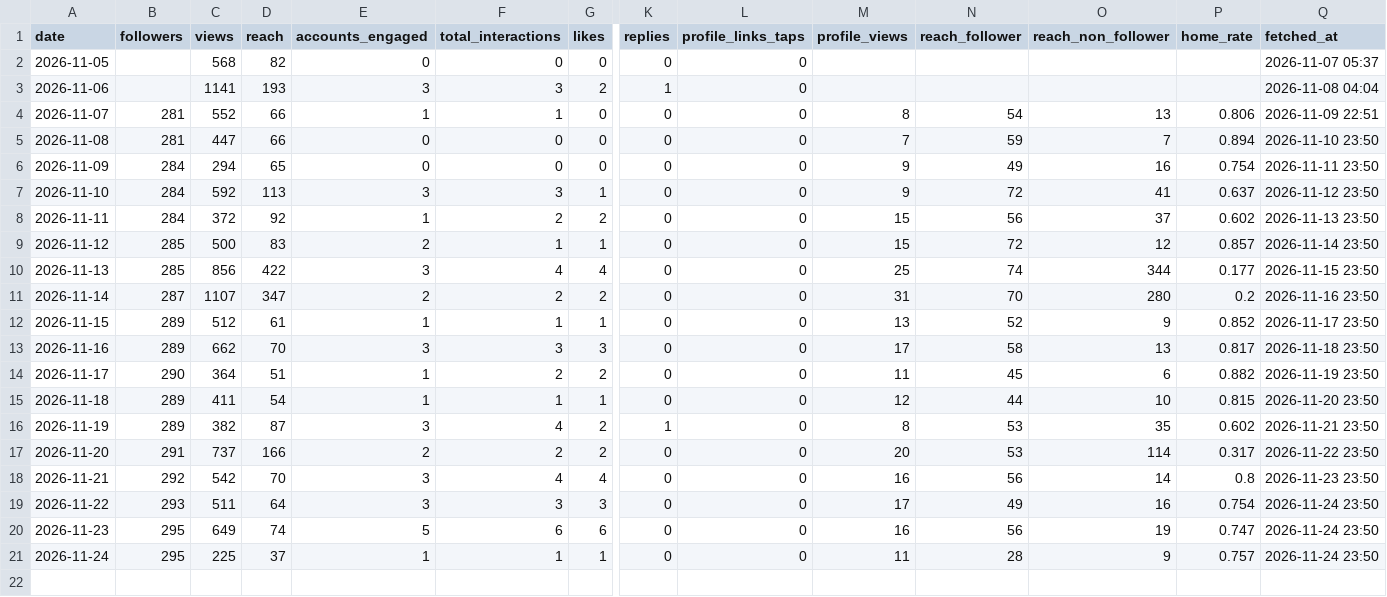
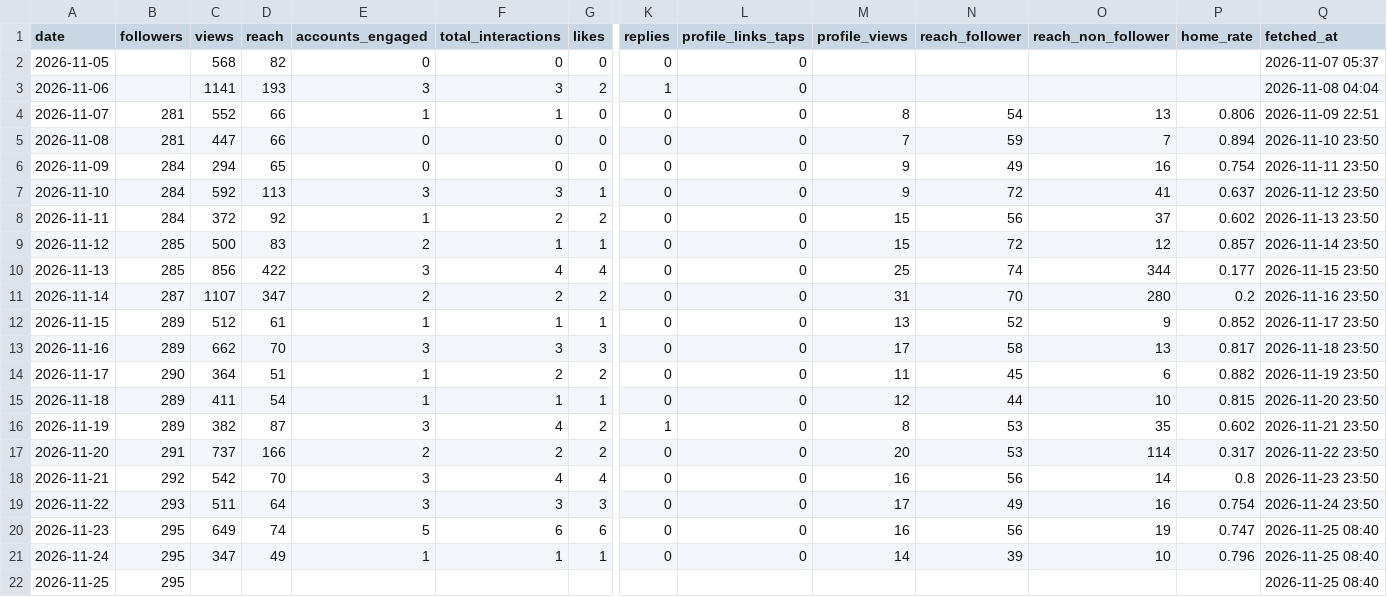
Before and after one commit to kiichi4268/-ai_employees-, a CSV file: data/insights/account_daily.csv, drawn as a sheet; only a part is shown, gaps mark what is left out; rows hold the shown columns only; the diff names each change by its address in the sheet, - before the commit and + after, or states it on an @@ line.

```diff
--- a/data/insights/account_daily.csv
+++ b/data/insights/account_daily.csv
-Q20:Q21 (fetched_at): 2026-11-24 23:50
+Q20:Q21 (fetched_at): 2026-11-25 08:40
-C21 (views): 225
+C21 (views): 347
-D21 (reach): 37
+D21 (reach): 49
-M21 (profile_views): 11
+M21 (profile_views): 14
-N21 (reach_follower): 28
+N21 (reach_follower): 39
-O21 (reach_non_follower): 9
+O21 (reach_non_follower): 10
-P21 (home_rate): 0.757
+P21 (home_rate): 0.796
+row 22: 2026-11-25 | 295 |  |  |  |  |  |  |  |  |  |  |  | 2026-11-25 08:40
```
Also changed, not shown: data/insights/line_daily.csv, data/insights/media.csv, 1 other file.
